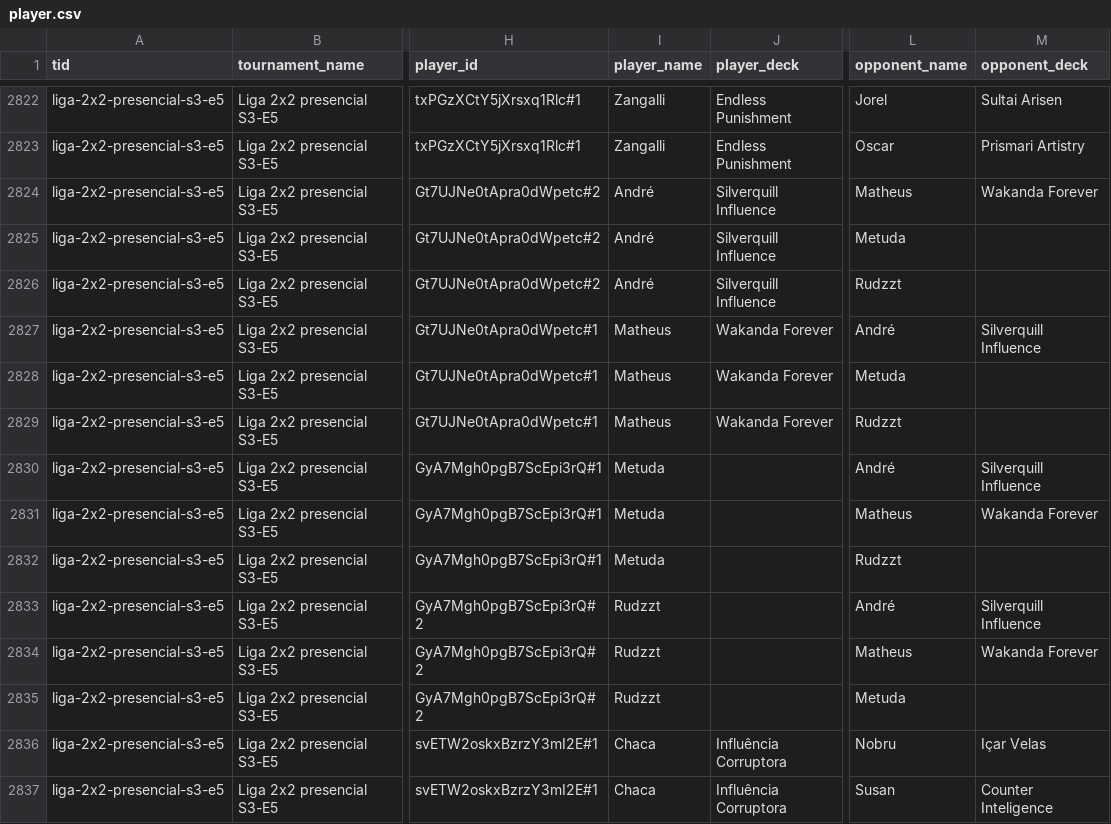
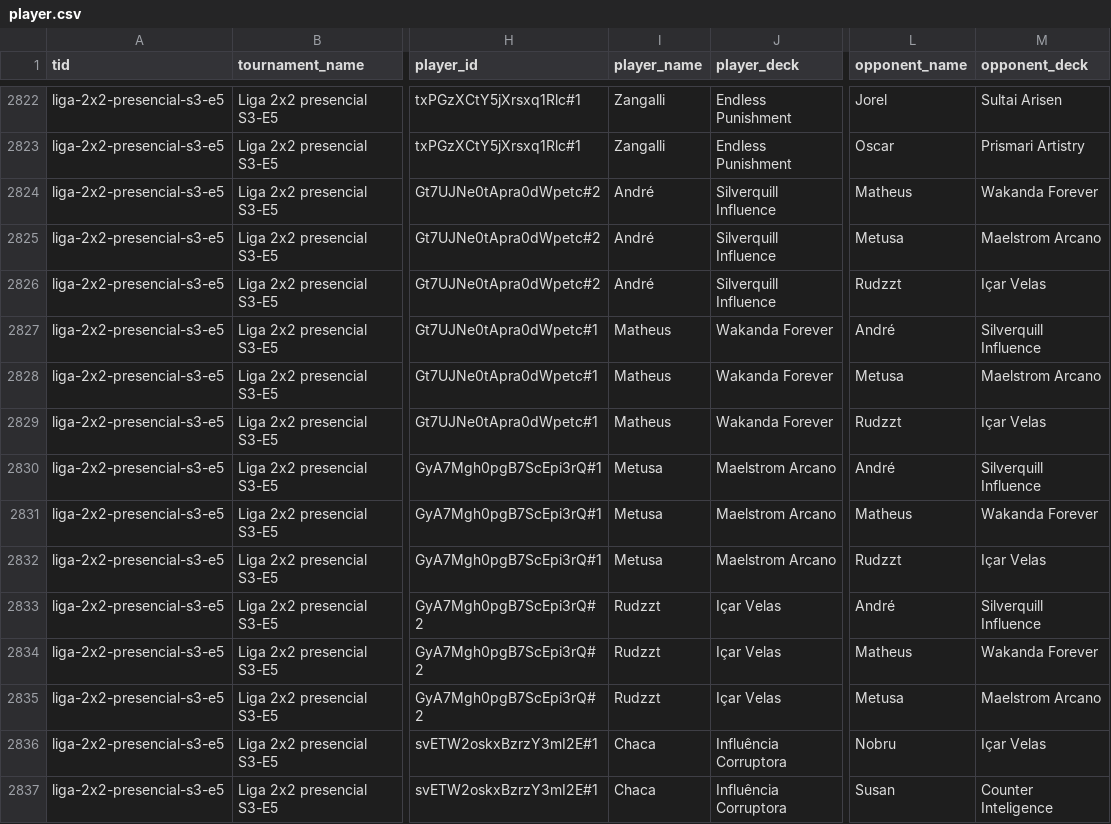
Before and after one commit to klapalcios-alt/preconauta, a CSV file: data/presencial2x2/player.csv, drawn as a sheet; only a part is shown, gaps mark what is left out; the diff covers the shown part only; the diff names each change by its address in the sheet, - before the commit and + after, or states it on an @@ line.

```diff
--- a/data/presencial2x2/player.csv
+++ b/data/presencial2x2/player.csv
-L2825 (opponent_name): Metuda
+L2825 (opponent_name): Metusa
-M2825 (opponent_deck): (empty)
+M2825 (opponent_deck): Maelstrom Arcano
-M2826 (opponent_deck): (empty)
+M2826 (opponent_deck): Içar Velas
-L2828 (opponent_name): Metuda
+L2828 (opponent_name): Metusa
-M2828 (opponent_deck): (empty)
+M2828 (opponent_deck): Maelstrom Arcano
-M2829 (opponent_deck): (empty)
+M2829 (opponent_deck): Içar Velas
-I2830:I2832 (player_name): Metuda
+I2830:I2832 (player_name): Metusa
-J2830:J2832 (player_deck): (empty)
+J2830:J2832 (player_deck): Maelstrom Arcano
-M2832 (opponent_deck): (empty)
+M2832 (opponent_deck): Içar Velas
-J2833:J2835 (player_deck): (empty)
+J2833:J2835 (player_deck): Içar Velas
-L2835 (opponent_name): Metuda
+L2835 (opponent_name): Metusa
-M2835 (opponent_deck): (empty)
+M2835 (opponent_deck): Maelstrom Arcano
```
Also changed, not shown: 36 edited cells elsewhere in this file, data/presencial2x2/matches.csv, data/presencial2x2/standings.csv, 17 other files.
